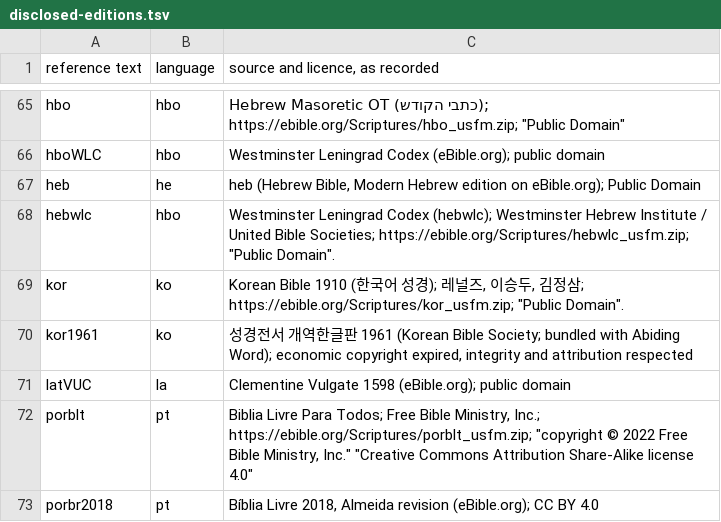
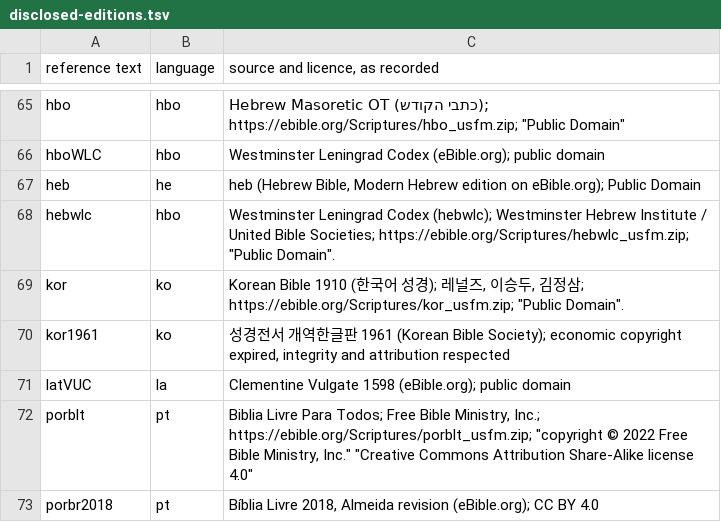
Before and after one commit to pistio/abidingword, a TSV file: docs/evaluation/disclosed-editions.tsv, drawn as a sheet; only a part is shown, gaps mark what is left out.

```diff
--- a/docs/evaluation/disclosed-editions.tsv
+++ b/docs/evaluation/disclosed-editions.tsv
@@ -69,3 +69,3 @@ hebwlc	hbo	Westminster Leningrad Codex (hebwlc); Westminster Hebrew Institute /
 kor	ko	Korean Bible 1910 (한국어 성경); 레널즈, 이승두, 김정삼; https://ebible.org/Scriptures/kor_usfm.zip; "Public Domain".
-kor1961	ko	성경전서 개역한글판 1961 (Korean Bible Society; bundled with Abiding Word); economic copyright expired, integrity and attribution respected
+kor1961	ko	성경전서 개역한글판 1961 (Korean Bible Society); economic copyright expired, integrity and attribution respected
 latVUC	la	Clementine Vulgate 1598 (eBible.org); public domain
```
Also changed, not shown: 7 other files.
